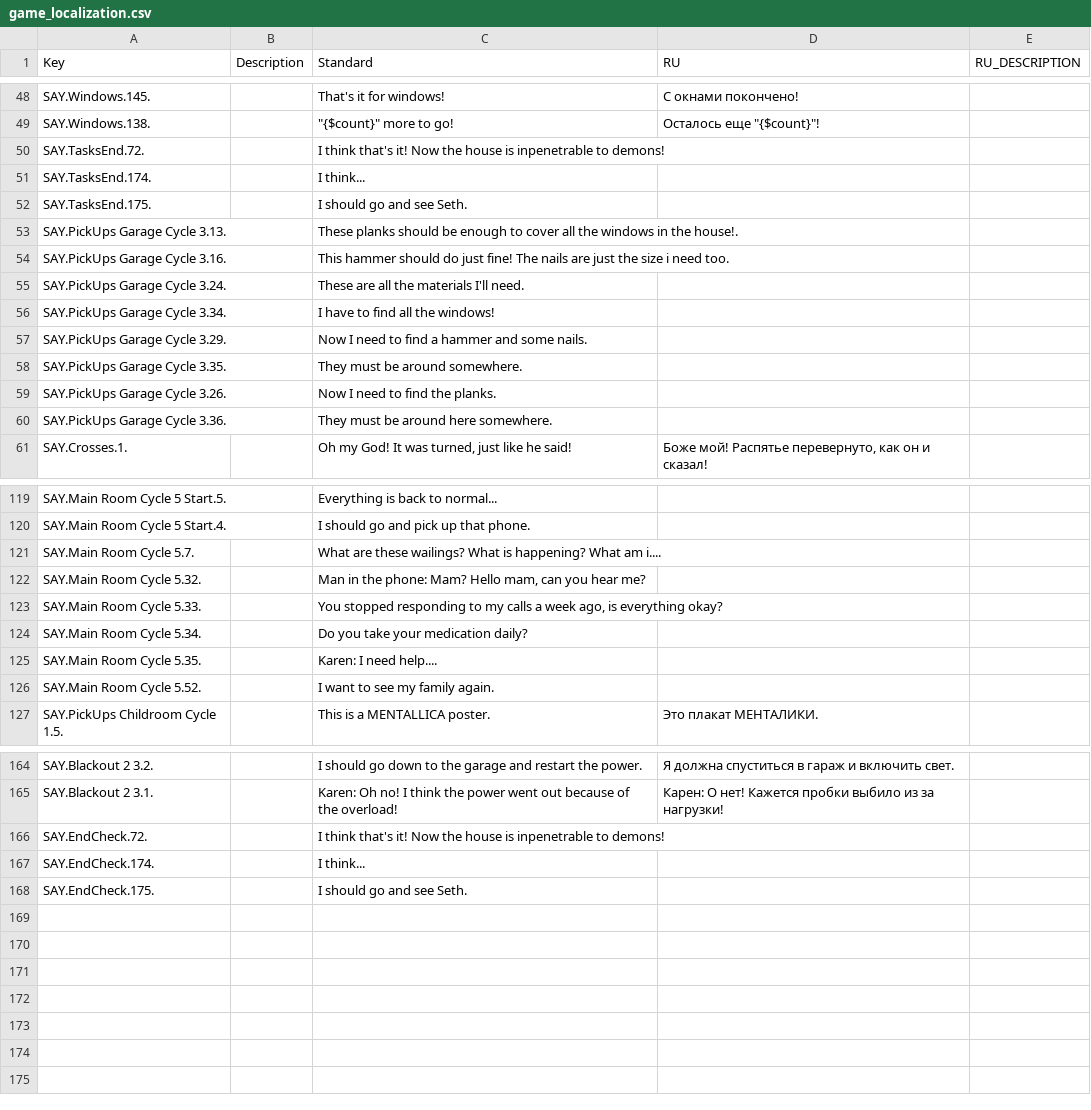
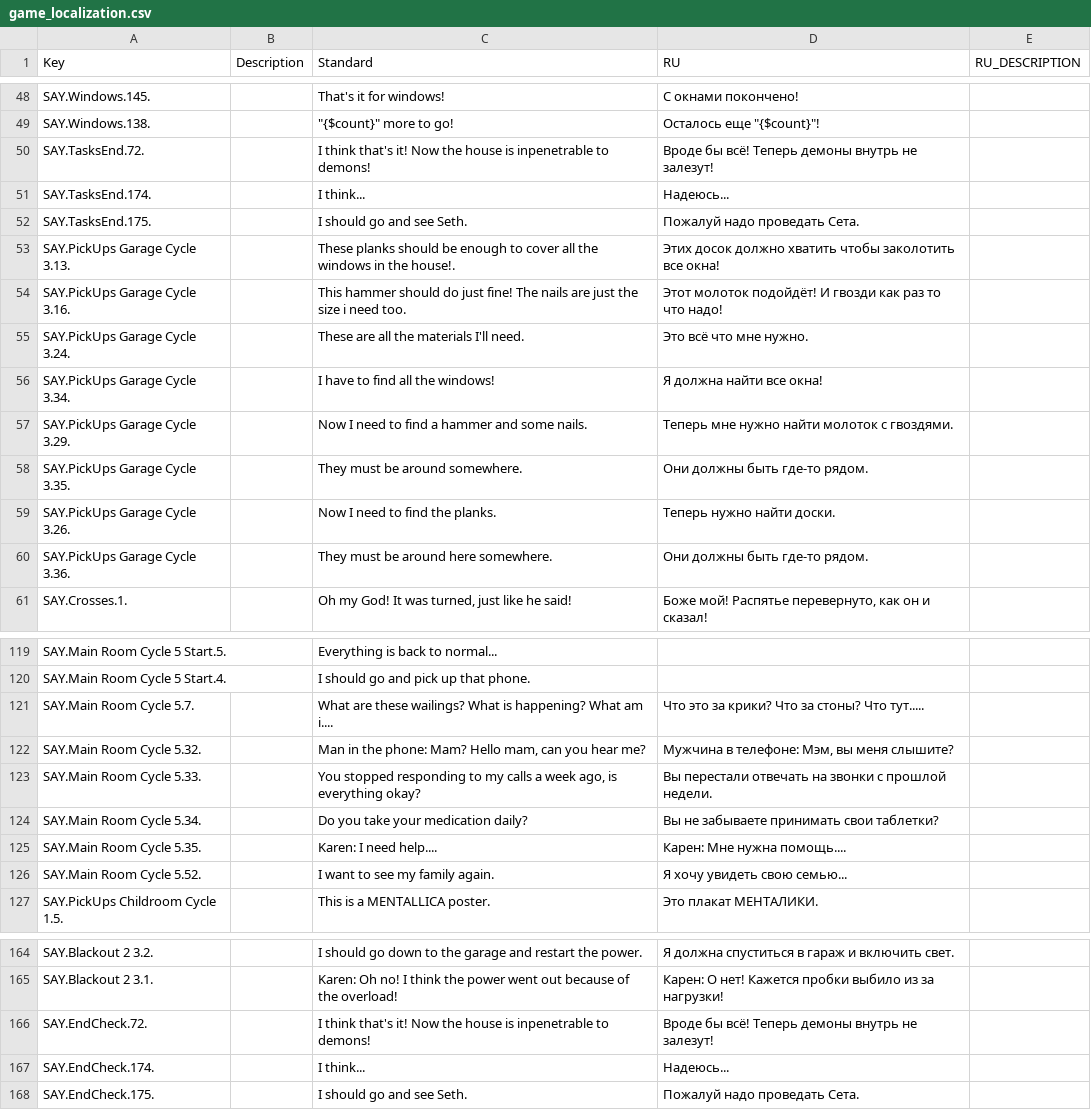
Before and after one commit to LenatDeririnc/SalvationProject_2021, a CSV file: Assets/Localization/game_localization.csv, drawn as a sheet; only a part is shown, gaps mark what is left out; the diff covers the shown part only.

```diff
--- a/Assets/Localization/game_localization.csv
+++ b/Assets/Localization/game_localization.csv
@@ -49,13 +49,13 @@ SAY.Windows.145.,,That's it for windows!,С окнами покончено!,
 SAY.Windows.138.,,"""{$count}"" more to go!","Осталось еще ""{$count}""!",
-SAY.TasksEnd.72.,,I think that's it! Now the house is inpenetrable to demons!,,
-SAY.TasksEnd.174.,,I think...,,
-SAY.TasksEnd.175.,,I should go and see Seth.,,
-SAY.PickUps Garage Cycle 3.13.,,These planks should be enough to cover all the windows in the house!.,,
-SAY.PickUps Garage Cycle 3.16.,,This hammer should do just fine! The nails are just the size i need too.,,
-SAY.PickUps Garage Cycle 3.24.,,These are all the materials I'll need.,,
-SAY.PickUps Garage Cycle 3.34.,,I have to find all the windows!,,
-SAY.PickUps Garage Cycle 3.29.,,Now I need to find a hammer and some nails.,,
-SAY.PickUps Garage Cycle 3.35.,,They must be around somewhere.,,
-SAY.PickUps Garage Cycle 3.26.,,Now I need to find the planks.,,
-SAY.PickUps Garage Cycle 3.36.,,They must be around here somewhere.,,
+SAY.TasksEnd.72.,,I think that's it! Now the house is inpenetrable to demons!,Вроде бы всё! Теперь демоны внутрь не залезут!,
+SAY.TasksEnd.174.,,I think...,Надеюсь...,
+SAY.TasksEnd.175.,,I should go and see Seth.,Пожалуй надо проведать Сета.,
+SAY.PickUps Garage Cycle 3.13.,,These planks should be enough to cover all the windows in the house!.,Этих досок должно хватить чтобы заколотить все окна!,
+SAY.PickUps Garage Cycle 3.16.,,This hammer should do just fine! The nails are just the size i need too.,Этот молоток подойдёт! И гвозди как раз то что надо!,
+SAY.PickUps Garage Cycle 3.24.,,These are all the materials I'll need.,Это всё что мне нужно.,
+SAY.PickUps Garage Cycle 3.34.,,I have to find all the windows!,Я должна найти все окна!,
+SAY.PickUps Garage Cycle 3.29.,,Now I need to find a hammer and some nails.,Теперь мне нужно найти молоток с гвоздями.,
+SAY.PickUps Garage Cycle 3.35.,,They must be around somewhere.,Они должны быть где-то рядом.,
+SAY.PickUps Garage Cycle 3.26.,,Now I need to find the planks.,Теперь нужно найти доски.,
+SAY.PickUps Garage Cycle 3.36.,,They must be around here somewhere.,Они должны быть где-то рядом.,
 SAY.Crosses.1.,,"Oh my God! It was turned, just like he said!","Боже мой! Распятье перевернуто, как он и сказал!",
@@ -120,8 +120,8 @@ SAY.Main Room Cycle 5 Start.5.,,Everything is back to normal...,,
 SAY.Main Room Cycle 5 Start.4.,,I should go and pick up that phone.,,
-SAY.Main Room Cycle 5.7.,,What are these wailings? What is happening? What am i....,,
-SAY.Main Room Cycle 5.32.,,"Man in the phone: Mam? Hello mam, can you hear me?",,
-SAY.Main Room Cycle 5.33.,,"You stopped responding to my calls a week ago, is everything okay?",,
-SAY.Main Room Cycle 5.34.,,Do you take your medication daily?,,
-SAY.Main Room Cycle 5.35.,,Karen: I need help....,,
-SAY.Main Room Cycle 5.52.,,I want to see my family again.,,
+SAY.Main Room Cycle 5.7.,,What are these wailings? What is happening? What am i....,Что это за крики? Что за стоны? Что тут.....,
+SAY.Main Room Cycle 5.32.,,"Man in the phone: Mam? Hello mam, can you hear me?","Мужчина в телефоне: Мэм, вы меня слышите?",
+SAY.Main Room Cycle 5.33.,,"You stopped responding to my calls a week ago, is everything okay?",Вы перестали отвечать на звонки с прошлой недели.,
+SAY.Main Room Cycle 5.34.,,Do you take your medication daily?,Вы не забываете принимать свои таблетки?,
+SAY.Main Room Cycle 5.35.,,Karen: I need help....,Карен: Мне нужна помощь....,
+SAY.Main Room Cycle 5.52.,,I want to see my family again.,Я хочу увидеть свою семью...,
 SAY.PickUps Childroom Cycle 1.5.,,This is a MENTALLICA poster.,Это плакат МЕНТАЛИКИ.,
@@ -165,4 +165,4 @@ SAY.Blackout 2 3.2.,,I should go down to the garage and restart the power.,Я д
 SAY.Blackout 2 3.1.,,Karen: Oh no! I think the power went out because of the overload!,Карен: О нет! Кажется пробки выбило из за нагрузки!,
-SAY.EndCheck.72.,,I think that's it! Now the house is inpenetrable to demons!,,
-SAY.EndCheck.174.,,I think...,,
-SAY.EndCheck.175.,,I should go and see Seth.,,
+SAY.EndCheck.72.,,I think that's it! Now the house is inpenetrable to demons!,Вроде бы всё! Теперь демоны внутрь не залезут!,
+SAY.EndCheck.174.,,I think...,Надеюсь...,
+SAY.EndCheck.175.,,I should go and see Seth.,Пожалуй надо проведать Сета.,
```
Also changed, not shown: 13 edited cells elsewhere in this file, 47 other files.
